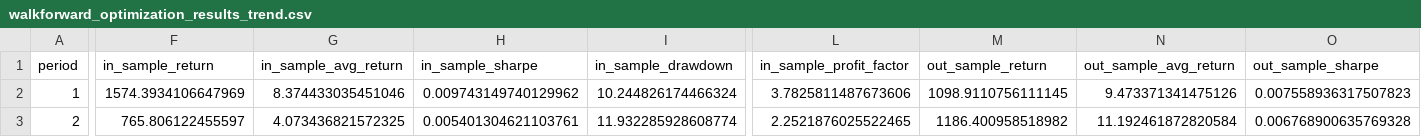
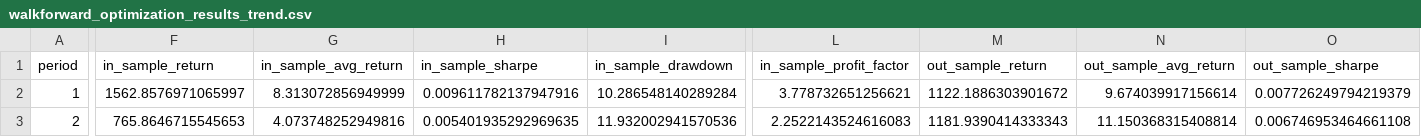
Before and after one commit to andrewbchalmers/backtrader, a CSV file: strategies/LORENTZIAN_CLASSIFICATION_10/walkforward_optimization_results_trend.csv, drawn as a sheet; only a part is shown, gaps mark what is left out; the diff covers the shown part only; the diff names each change by its address in the sheet, - before the commit and + after, or states it on an @@ line.

```diff
--- a/strategies/LORENTZIAN_CLASSIFICATION_10/walkforward_optimization_results_trend.csv
+++ b/strategies/LORENTZIAN_CLASSIFICATION_10/walkforward_optimization_results_trend.csv
-F2 (in_sample_return): 1574.3934106647969
+F2 (in_sample_return): 1562.8576971065997
-G2 (in_sample_avg_return): 8.374433035451046
+G2 (in_sample_avg_return): 8.313072856949999
-H2 (in_sample_sharpe): 0.009743149740129962
+H2 (in_sample_sharpe): 0.009611782137947916
-I2 (in_sample_drawdown): 10.244826174466324
+I2 (in_sample_drawdown): 10.286548140289284
-L2 (in_sample_profit_factor): 3.7825811487673606
+L2 (in_sample_profit_factor): 3.778732651256621
-M2 (out_sample_return): 1098.9110756111145
+M2 (out_sample_return): 1122.1886303901672
-N2 (out_sample_avg_return): 9.473371341475126
+N2 (out_sample_avg_return): 9.674039917156614
-O2 (out_sample_sharpe): 0.007558936317507823
+O2 (out_sample_sharpe): 0.007726249794219379
-F3 (in_sample_return): 765.806122455597
+F3 (in_sample_return): 765.8646715545653
-G3 (in_sample_avg_return): 4.073436821572325
+G3 (in_sample_avg_return): 4.073748252949816
-H3 (in_sample_sharpe): 0.005401304621103761
+H3 (in_sample_sharpe): 0.005401935292969635
-I3 (in_sample_drawdown): 11.932285928608774
+I3 (in_sample_drawdown): 11.932002941570536
-L3 (in_sample_profit_factor): 2.2521876025522465
+L3 (in_sample_profit_factor): 2.2522143524616083
-M3 (out_sample_return): 1186.400958518982
+M3 (out_sample_return): 1181.9390414333343
-N3 (out_sample_avg_return): 11.192461872820584
+N3 (out_sample_avg_return): 11.150368315408814
-O3 (out_sample_sharpe): 0.006768900635769328
+O3 (out_sample_sharpe): 0.006746953464661108
```
Also changed, not shown: 73 edited cells elsewhere in this file, 31 other files.
